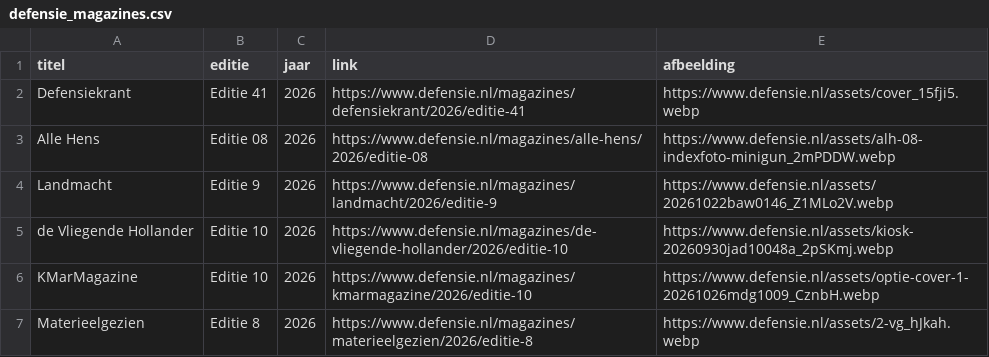
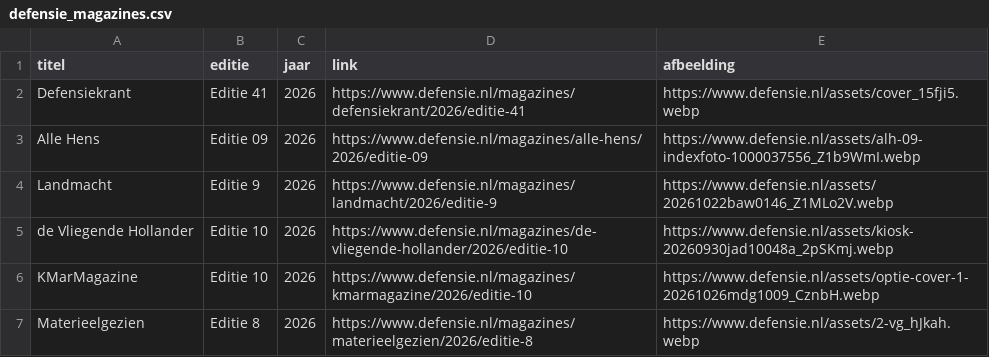
Before and after one commit to kveo18772026/yt-defensie-fetcher, a CSV file: data/defensie_magazines.csv, drawn as a sheet.

```diff
--- a/data/defensie_magazines.csv
+++ b/data/defensie_magazines.csv
@@ -2,3 +2,3 @@ titel,editie,jaar,link,afbeelding
 Defensiekrant,Editie 41,2026,https://www.defensie.nl/magazines/defensiekrant/2026/editie-41,https://www.defensie.nl/assets/cover_15fji5.webp
-Alle Hens,Editie 08,2026,https://www.defensie.nl/magazines/alle-hens/2026/editie-08,https://www.defensie.nl/assets/alh-08-indexfoto-minigun_2mPDDW.webp
+Alle Hens,Editie 09,2026,https://www.defensie.nl/magazines/alle-hens/2026/editie-09,https://www.defensie.nl/assets/alh-09-indexfoto-1000037556_Z1b9WmI.webp
 Landmacht,Editie 9,2026,https://www.defensie.nl/magazines/landmacht/2026/editie-9,https://www.defensie.nl/assets/20261022baw0146_Z1MLo2V.webp
```
Also changed, not shown: 1 other file.
